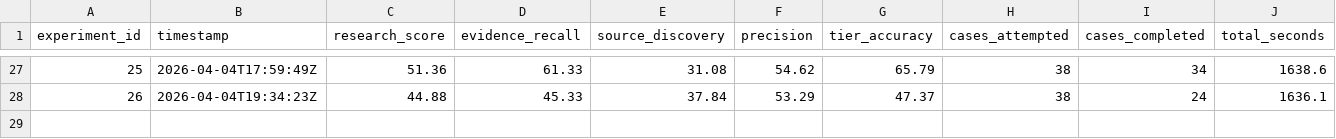
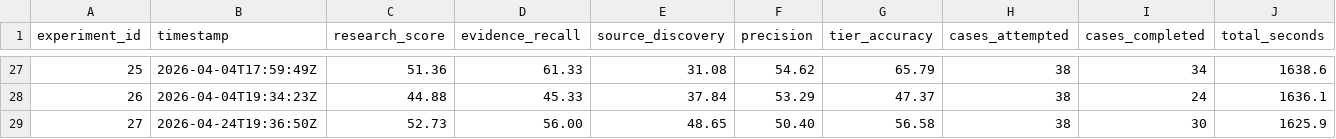
Before and after one commit to jj55222/FlameOn, a TSV file: pipeline2_discovery/results.tsv, drawn as a sheet; only a part is shown, gaps mark what is left out; rows hold the shown columns only; the diff names each change by its address in the sheet, - before the commit and + after, or states it on an @@ line.

Commit message:
auto: 14:38 — pipeline2_discovery/research.py,pipeline2_discovery/results.tsv,

```diff
--- a/pipeline2_discovery/results.tsv
+++ b/pipeline2_discovery/results.tsv
+row 29: 27 | 2026-04-24T19:36:50Z | 52.73 | 56.00 | 48.65 | 50.40 | 56.58 | 38 | 30 | 1625.9
```
Also changed, not shown: 1 other file.
